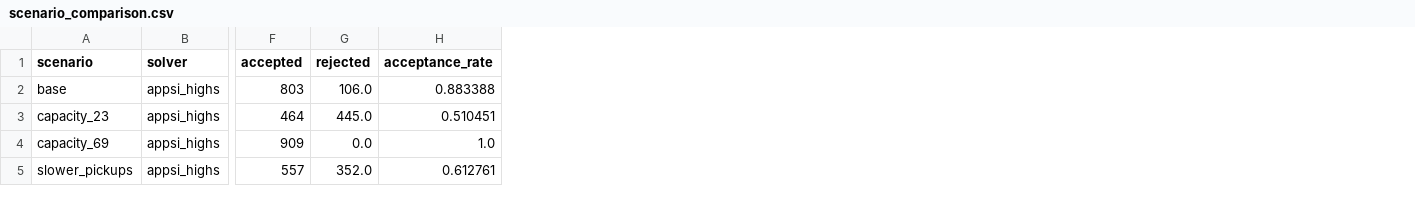
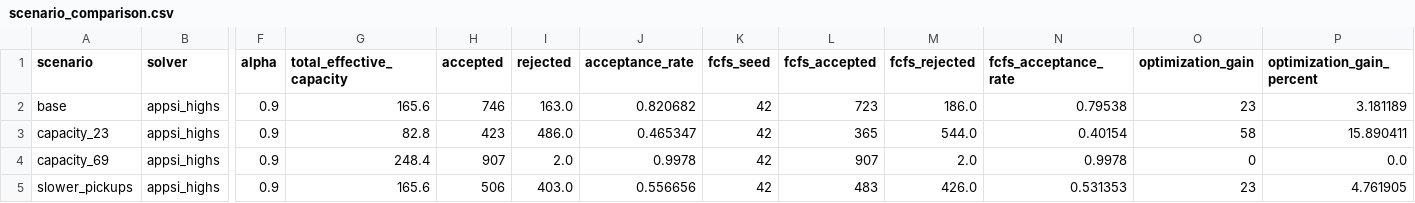
Before and after one commit to dloweieu2025-create/amazon-locker-capacity-optimization, a CSV file: reports/scenario_comparison.csv, drawn as a sheet; only a part is shown, gaps mark what is left out; addresses are those after the commit; the diff names each change by its address in the sheet, - before the commit and + after, or states it on an @@ line.

```diff
--- a/reports/scenario_comparison.csv
+++ b/reports/scenario_comparison.csv
+column F (alpha), rows 2-5: all 0.9
+column G (total_effective_capacity), rows 2-5: 165.6 | 82.8 | 248.4 | 165.6
+column K (fcfs_seed), rows 2-5: all 42
+column L (fcfs_accepted), rows 2-5: 723 | 365 | 907 | 483
+column M (fcfs_rejected), rows 2-5: 186.0 | 544.0 | 2.0 | 426.0
+column N (fcfs_acceptance_rate), rows 2-5: 0.79538 | 0.40154 | 0.9978 | 0.531353
+column O (optimization_gain), rows 2-5: 23 | 58 | 0 | 23
+column P (optimization_gain_percent), rows 2-5: 3.181189 | 15.890411 | 0.0 | 4.761905
-H2 (accepted): 803
+H2 (accepted): 746
-I2 (rejected): 106.0
+I2 (rejected): 163.0
-J2 (acceptance_rate): 0.883388
+J2 (acceptance_rate): 0.820682
-H3 (accepted): 464
+H3 (accepted): 423
-I3 (rejected): 445.0
+I3 (rejected): 486.0
-J3 (acceptance_rate): 0.510451
+J3 (acceptance_rate): 0.465347
-H4 (accepted): 909
+H4 (accepted): 907
-I4 (rejected): 0.0
+I4 (rejected): 2.0
-J4 (acceptance_rate): 1.0
+J4 (acceptance_rate): 0.9978
-H5 (accepted): 557
+H5 (accepted): 506
-I5 (rejected): 352.0
+I5 (rejected): 403.0
-J5 (acceptance_rate): 0.612761
+J5 (acceptance_rate): 0.556656
```
Also changed, not shown: reports/base/daily_occupancy.csv, reports/capacity_23/daily_occupancy.csv, 25 other files.
